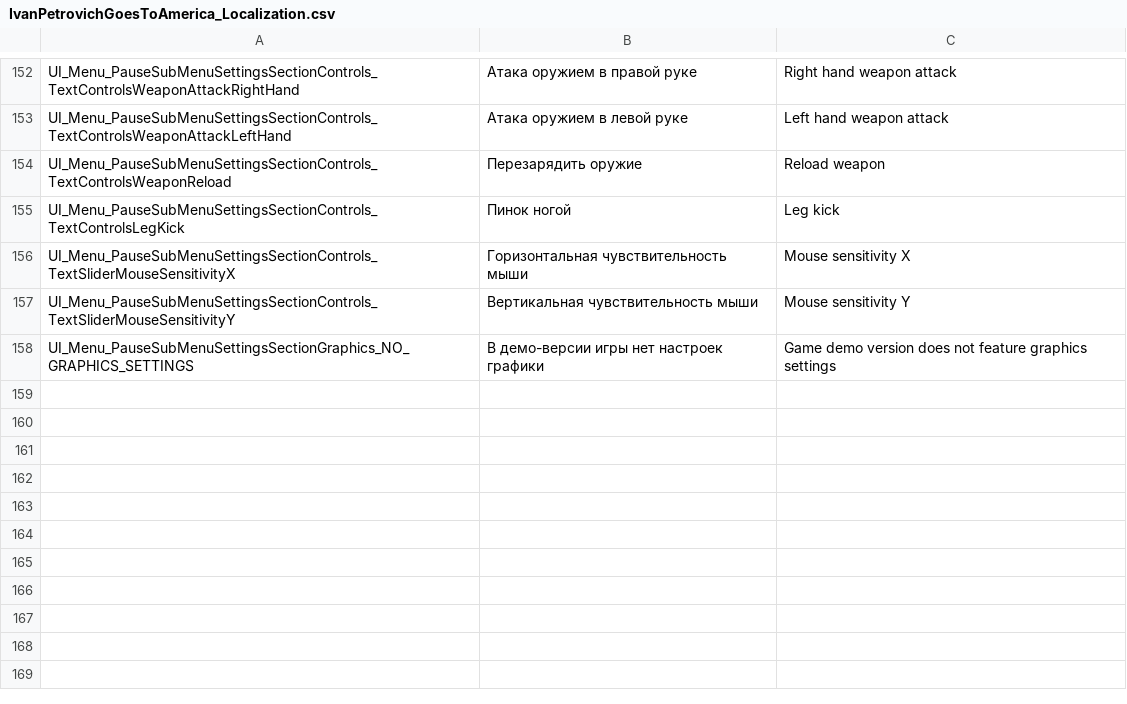
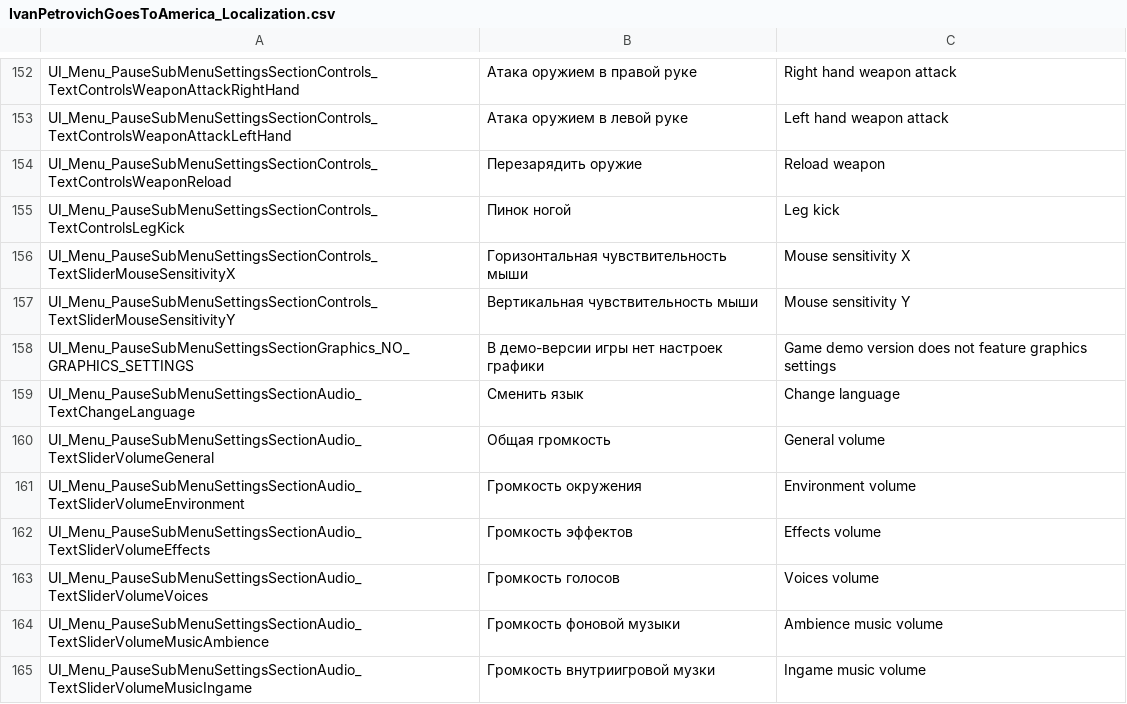
Before and after one commit to PanichMark/IvanPetrovichGoesToAmerica_Unity, a CSV file: Assets/Resources/IvanPetrovichGoesToAmerica_Localization.csv, drawn as a sheet; only a part is shown, gaps mark what is left out; the diff names each change by its address in the sheet, - before the commit and + after, or states it on an @@ line.

Commit message:
Localized AudioSettingsSection

```diff
--- a/Assets/Resources/IvanPetrovichGoesToAmerica_Localization.csv
+++ b/Assets/Resources/IvanPetrovichGoesToAmerica_Localization.csv
+row 159: UI_Menu_PauseSubMenuSettingsSectionAudio_TextChangeLanguage | Сменить язык | Change language
+row 160: UI_Menu_PauseSubMenuSettingsSectionAudio_TextSliderVolumeGeneral | Общая громкость | General volume
+row 161: UI_Menu_PauseSubMenuSettingsSectionAudio_TextSliderVolumeEnvironment | Громкость окружения | Environment volume
+row 162: UI_Menu_PauseSubMenuSettingsSectionAudio_TextSliderVolumeEffects | Громкость эффектов | Effects volume
+row 163: UI_Menu_PauseSubMenuSettingsSectionAudio_TextSliderVolumeVoices | Громкость голосов | Voices volume
+row 164: UI_Menu_PauseSubMenuSettingsSectionAudio_TextSliderVolumeMusicAmbience | Громкость фоновой музыки | Ambience music volume
+row 165: UI_Menu_PauseSubMenuSettingsSectionAudio_TextSliderVolumeMusicIngame | Громкость внутриигровой музки | Ingame music volume
```
Also changed, not shown: 4 other files.
